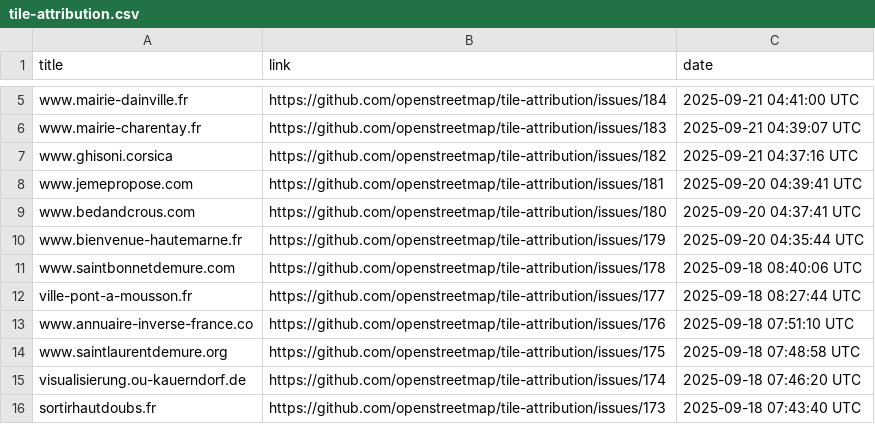
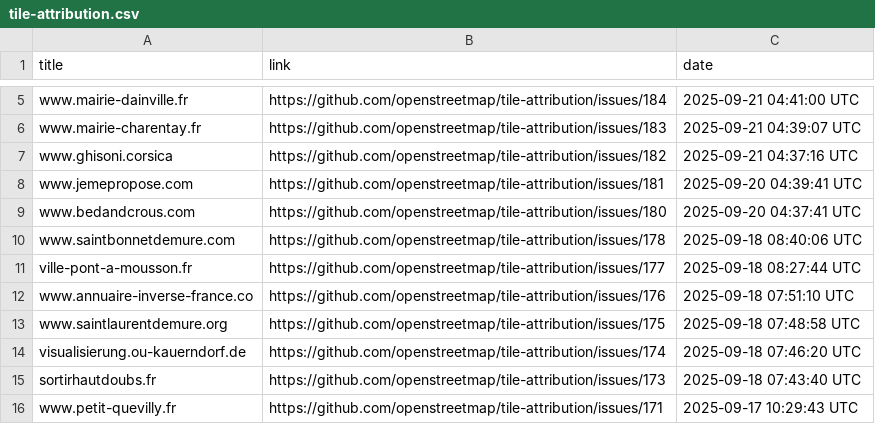
Before and after one commit to openstreetmap/tile-attribution, a CSV file: tile-attribution.csv, drawn as a sheet; only a part is shown, gaps mark what is left out; the shorter side is filled out with more unchanged rows; the diff names each change by its address in the sheet, - before the commit and + after, or states it on an @@ line.

Commit message:
Removed www.bienvenue-hautemarne.fr to tile-attribution.csv

```diff
--- a/tile-attribution.csv
+++ b/tile-attribution.csv
-row 10: www.bienvenue-hautemarne.fr | https://github.com/openstreetmap/tile-attribution/issues/179 | 2025-09-20 04:35:44 UTC
```
Also changed, not shown: 1 other file.
